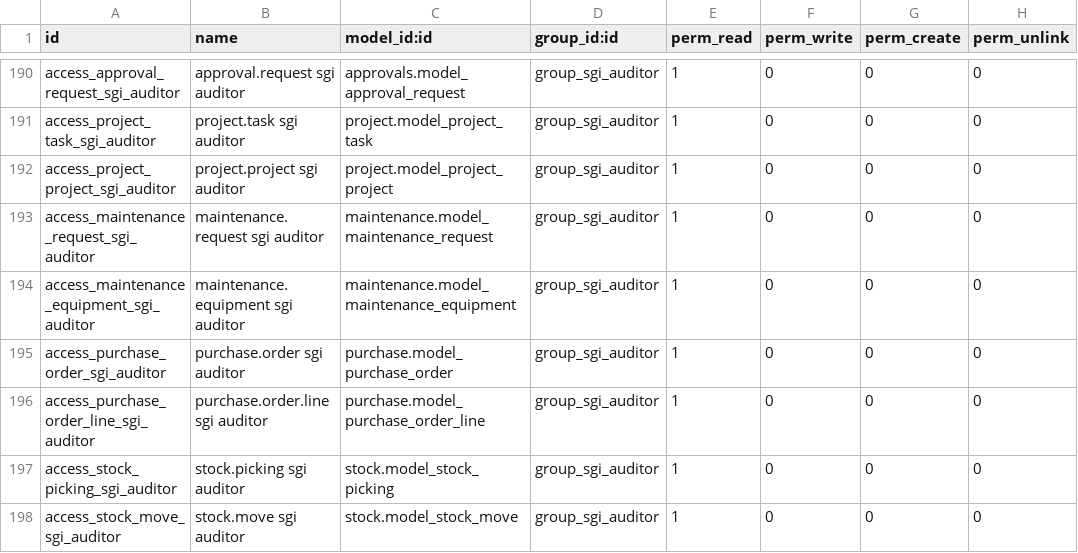
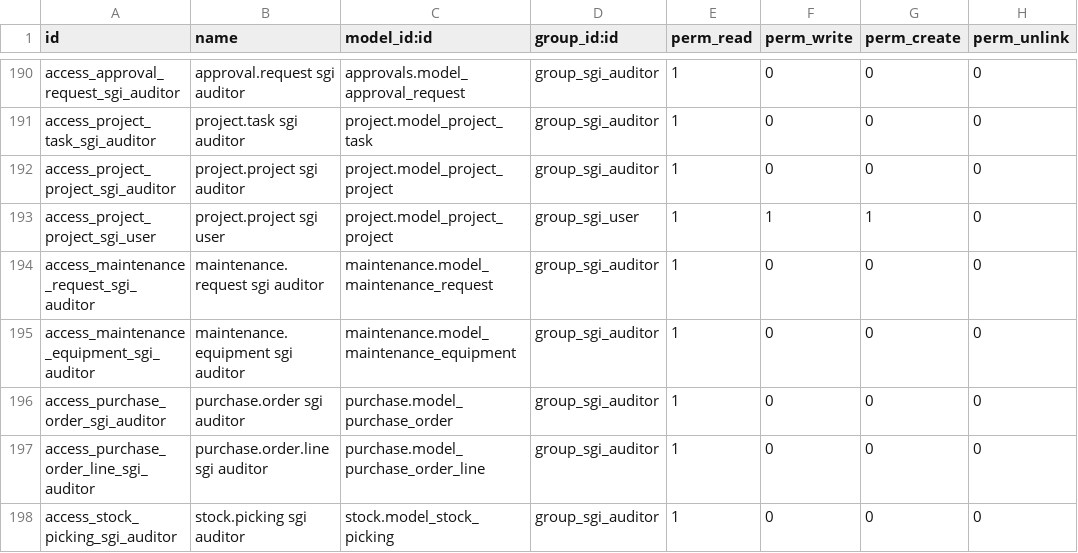
Before and after one commit to quimibond/qb19, a CSV file: addons/quimibond_sgi/security/ir.model.access.csv, drawn as a sheet; only a part is shown, gaps mark what is left out; the shorter side is filled out with more unchanged rows; the diff names each change by its address in the sheet, - before the commit and + after, or states it on an @@ line.

```diff
--- a/addons/quimibond_sgi/security/ir.model.access.csv
+++ b/addons/quimibond_sgi/security/ir.model.access.csv
+row 193: access_project_project_sgi_user | project.project sgi user | project.model_project_project | group_sgi_user | 1 | 1 | 1 | 0
```
Also changed, not shown: 15 other files.
